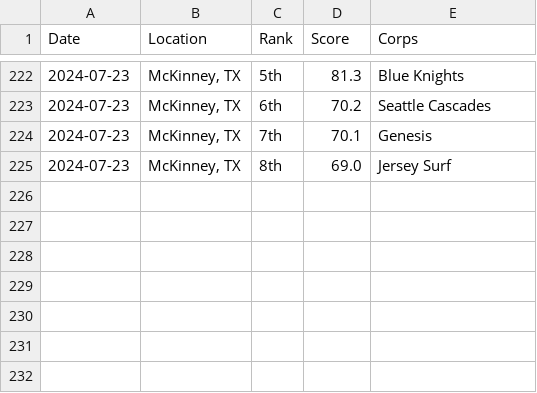
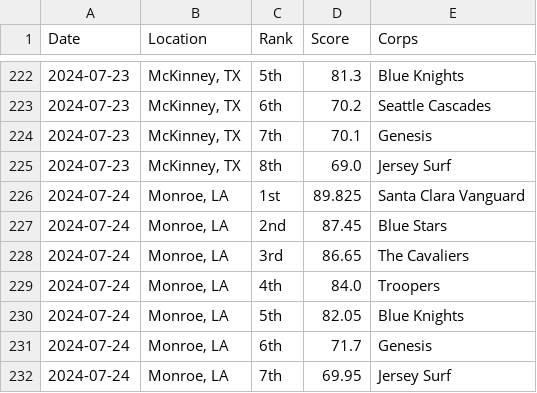
Before and after one commit to aggieed97/Drum-Corps-International, a CSV file: pages/2024-World-Class-DCI-scores.csv, drawn as a sheet; only a part is shown, gaps mark what is left out; the diff names each change by its address in the sheet, - before the commit and + after, or states it on an @@ line.

```diff
--- a/pages/2024-World-Class-DCI-scores.csv
+++ b/pages/2024-World-Class-DCI-scores.csv
+row 226: 2024-07-24 | Monroe, LA | 1st | 89.825 | Santa Clara Vanguard
+row 227: 2024-07-24 | Monroe, LA | 2nd | 87.45 | Blue Stars
+row 228: 2024-07-24 | Monroe, LA | 3rd | 86.65 | The Cavaliers
+row 229: 2024-07-24 | Monroe, LA | 4th | 84.0 | Troopers
+row 230: 2024-07-24 | Monroe, LA | 5th | 82.05 | Blue Knights
+row 231: 2024-07-24 | Monroe, LA | 6th | 71.7 | Genesis
+row 232: 2024-07-24 | Monroe, LA | 7th | 69.95 | Jersey Surf
```
Also changed, not shown: pages/2024-DCI-Caption-Score-Recaps.csv.
